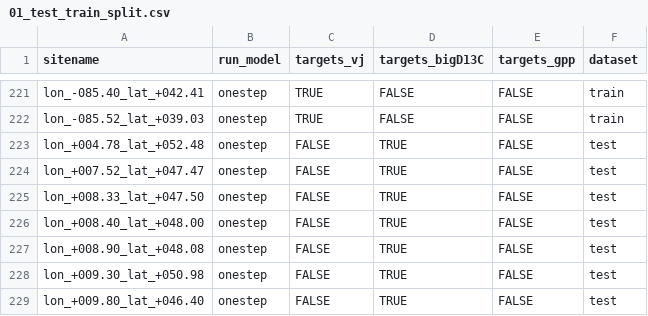
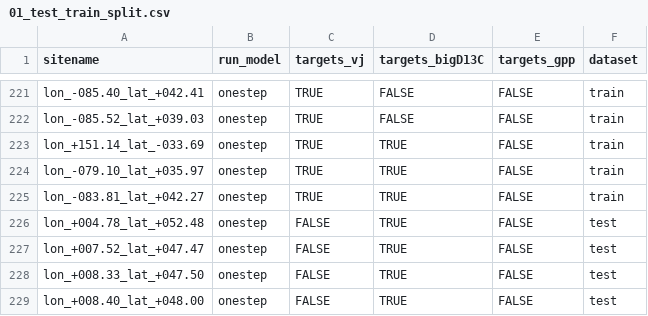
Before and after one commit to geco-bern/rsofun_doc, a CSV file: data/01_test_train_split.csv, drawn as a sheet; only a part is shown, gaps mark what is left out; the shorter side is filled out with more unchanged rows.

Commit message:
Add three sites with VJ and D13C targets to training set

```diff
--- a/data/01_test_train_split.csv
+++ b/data/01_test_train_split.csv
@@ -222,2 +222,5 @@ lon_-085.40_lat_+042.41,onestep,TRUE,FALSE,FALSE,train
 lon_-085.52_lat_+039.03,onestep,TRUE,FALSE,FALSE,train
+lon_+151.14_lat_-033.69,onestep,TRUE,TRUE,FALSE,train
+lon_-079.10_lat_+035.97,onestep,TRUE,TRUE,FALSE,train
+lon_-083.81_lat_+042.27,onestep,TRUE,TRUE,FALSE,train
 lon_+004.78_lat_+052.48,onestep,FALSE,TRUE,FALSE,test
```
Also changed, not shown: 1 other file.
